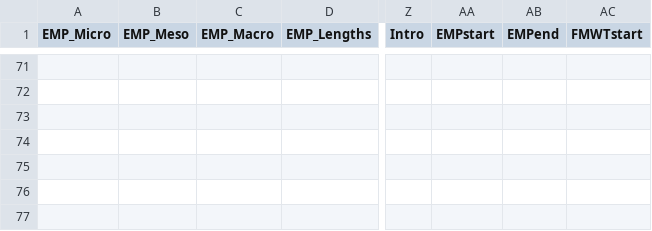
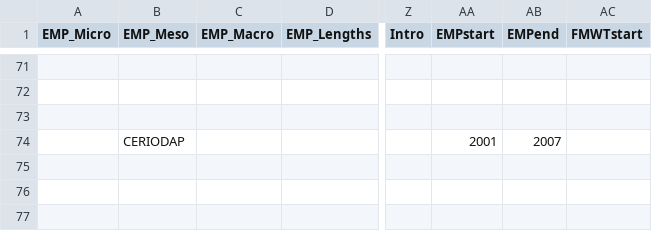
Before and after one commit to InteragencyEcologicalProgram/zooper, a CSV file: data-raw/crosswalk.csv, drawn as a sheet; only a part is shown, gaps mark what is left out; the diff names each change by its address in the sheet, - before the commit and + after, or states it on an @@ line.

Commit message:
add EMP "CERIODAP"

```diff
--- a/data-raw/crosswalk.csv
+++ b/data-raw/crosswalk.csv
-B74 (EMP_Meso): (empty)
+B74 (EMP_Meso): CERIODAP
-AA74 (EMPstart): (empty)
+AA74 (EMPstart): 2001
-AB74 (EMPend): (empty)
+AB74 (EMPend): 2007
```
